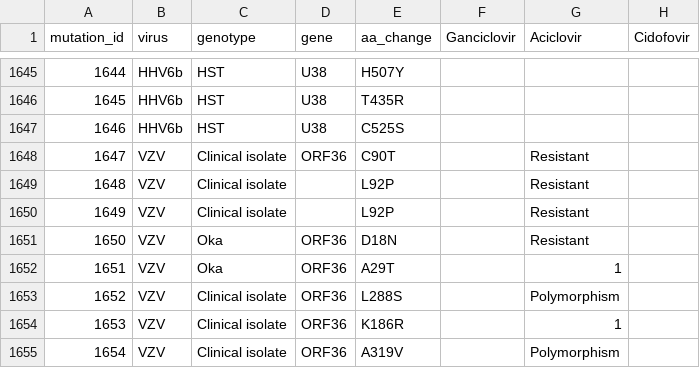
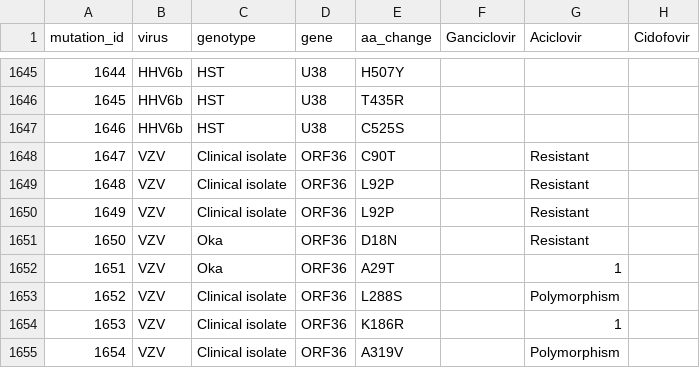
Before and after one commit to ojcharles/herpesdrg-db, a TSV file: herpesdrg-db.tsv, drawn as a sheet; only a part is shown, gaps mark what is left out; the diff names each change by its address in the sheet, - before the commit and + after, or states it on an @@ line.

Commit message:
missing gene for 2 entries

```diff
--- a/herpesdrg-db.tsv
+++ b/herpesdrg-db.tsv
-D1649:D1650 (gene): (empty)
+D1649:D1650 (gene): ORF36
```
